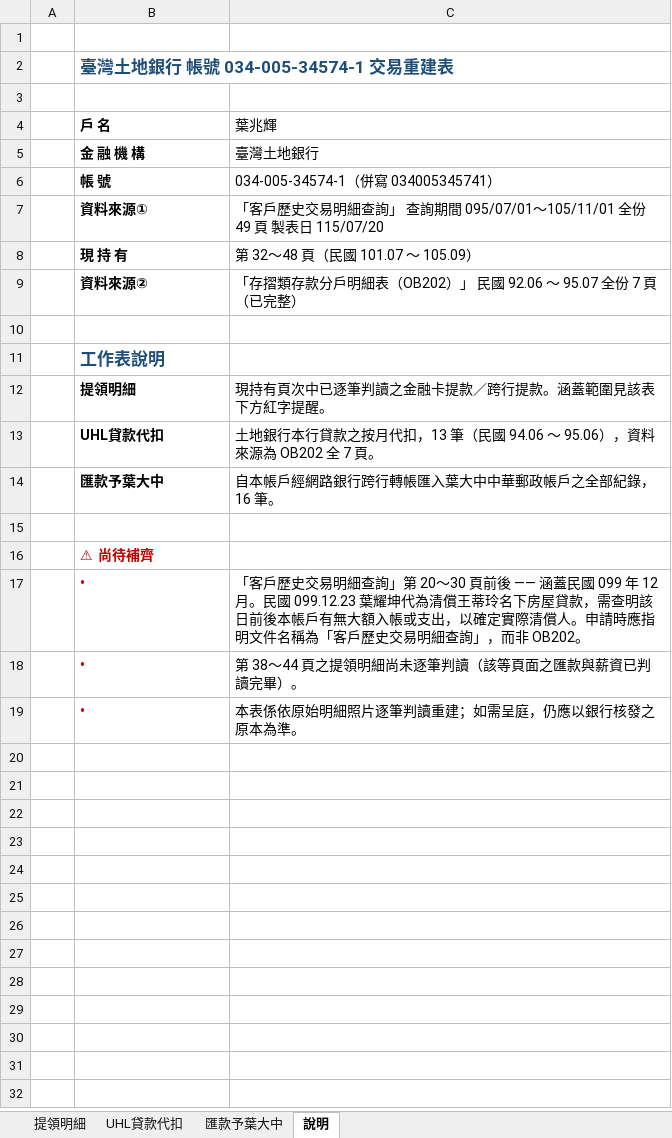
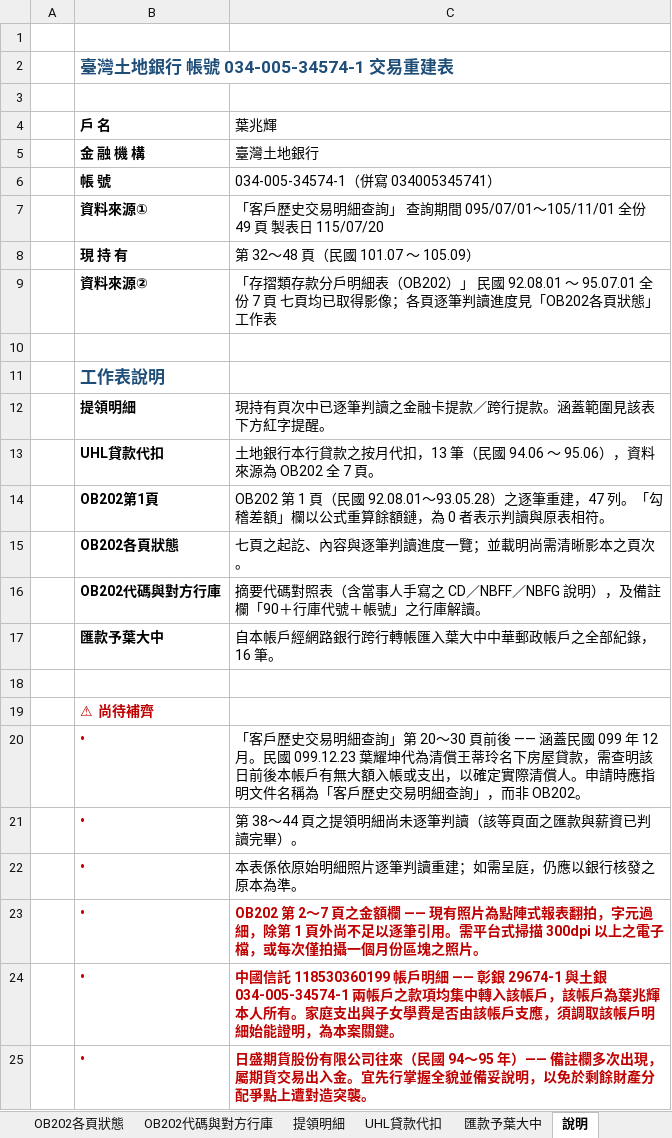
Before and after one commit to loyaltytaiwan-create/TVM-CALCULATOR, an Excel workbook: evidence/xlsx/土銀034-005-34574-1_提領紀錄.xlsx, sheet 說明, drawn as a sheet; values as stored, in another font and other column widths than the file's, no borders; the diff names each change by its address in the sheet, - before the commit and + after, or states it on an @@ line.

```diff
--- a/evidence/xlsx/土銀034-005-34574-1_提領紀錄.xlsx (sheet 說明)
+++ b/evidence/xlsx/土銀034-005-34574-1_提領紀錄.xlsx (sheet 說明)
+sheet tab: OB202各頁狀態
+sheet tab: OB202代碼與對方行庫
-C9 (葉兆輝): …民國 92.06 ～ 95.07 全份 7 頁（已完整）
+C9 (葉兆輝): …民國 92.08.01 ～ 95.07.01 全份 7 頁 七頁均已取得影像；各頁逐筆判讀進度見「OB202各頁狀態」工作表
+row 14:  | OB202第1頁 | OB202 第 1 頁（民國 92.08.01～93.05.28）之逐筆重建，47 列。「勾稽差額」欄以公式重算餘額鏈，為 0 者表示判讀與原表相符。
+row 15:  | OB202各頁狀態 | 七頁之起訖、內容與逐筆判讀進度一覽；並載明尚需清晰影本之頁次。
+row 16:  | OB202代碼與對方行庫 | 摘要代碼對照表（含當事人手寫之 CD／NBFF／NBFG 說明），及備註欄「90＋行庫代號＋帳號」之行庫解讀。
+row 23:  | • | OB202 第 2～7 頁之金額欄 —— 現有照片為點陣式報表翻拍，字元過細，除第 1 頁外尚不足以逐筆引用。需平台式掃描 300dpi 以上之電子檔，或每次僅拍攝一個月份區塊之照片。
+row 24:  | • | 中國信託 118530360199 帳戶明細 —— 彰銀 29674-1 與土銀 034-005-34574-1 兩帳戶之款項均集中轉入該帳戶，該帳戶為葉兆輝本人所有。家庭支出與子女學費是否由該帳戶支應，須調取該帳戶明細始能證明，為本案關鍵。
+row 25:  | • | 日盛期貨股份有限公司往來（民國 94～95 年）—— 備註欄多次出現，屬期貨交易出入金。宜先行掌握全貌並備妥說明，以免於剩餘財產分配爭點上遭對造突襲。
```
Also changed, not shown: other sheet tabs, 2 other files.
